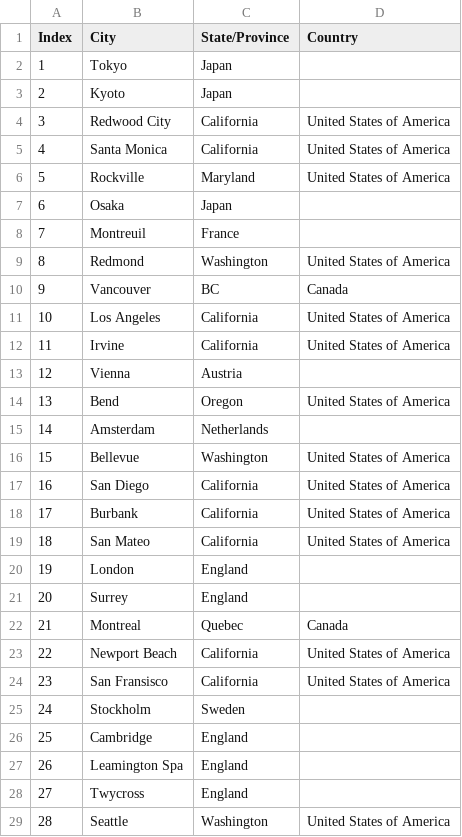
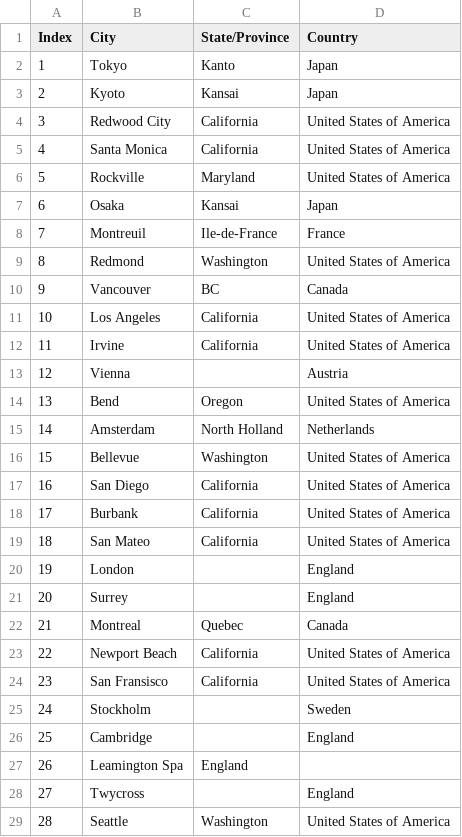
Before and after one commit to ElijahCGames/VideoGameDatabase, a CSV file: csv/Location.csv, drawn as a sheet; only a part is shown; the diff covers the shown part only.

Commit message:
Location update

```diff
--- a/csv/Location.csv
+++ b/csv/Location.csv
@@ -1,4 +1,4 @@
 Index,City,State/Province,Country
-1,Tokyo,Japan
-2,Kyoto,Japan
+1,Tokyo,Kanto,Japan
+2,Kyoto,Kansai,Japan
 3,Redwood City,California,United States of America
@@ -6,4 +6,4 @@
 5,Rockville,Maryland,United States of America
-6,Osaka,Japan
-7,Montreuil,France
+6,Osaka,Kansai,Japan
+7,Montreuil,Ile-de-France,France
 8,Redmond,Washington,United States of America
@@ -12,5 +12,5 @@
 11,Irvine, California,United States of America
-12,Vienna,Austria
+12,Vienna,,Austria
 13,Bend,Oregon,United States of America
-14,Amsterdam,Netherlands
+14,Amsterdam,North Holland,Netherlands
 15,Bellevue,Washington,United States of America
@@ -19,4 +19,4 @@
 18,San Mateo,California,United States of America
-19,London,England
-20,Surrey,England
+19,London,,England
+20,Surrey,,England
 21,Montreal,Quebec,Canada
@@ -24,6 +24,6 @@
 23,San Fransisco,California,United States of America
-24,Stockholm,Sweden
-25,Cambridge,England
+24,Stockholm,,Sweden
+25,Cambridge,,England
 26,Leamington Spa,England
-27,Twycross,England
+27,Twycross,,England
 28,Seattle,Washington,United States of America
```
Also changed, not shown: 10 edited cells elsewhere in this file, 2 other files.
